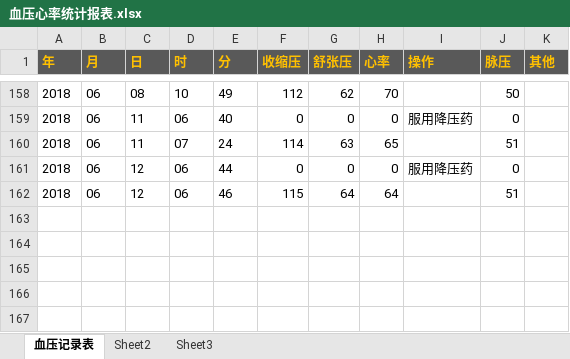
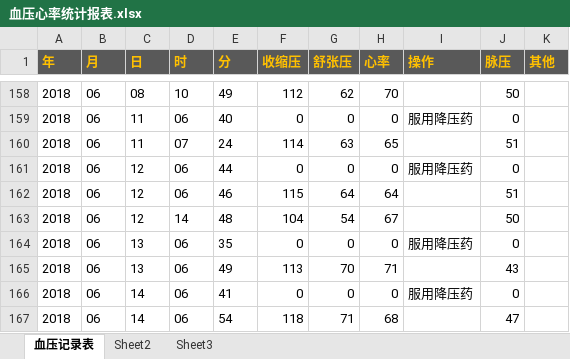
Before and after one commit to songzxDev/mmHgHrrest, an Excel workbook: 血压心率统计报表.xlsx, sheet 血压记录表, drawn as a sheet; only a part is shown, gaps mark what is left out; values as stored, in another font and other column widths than the file's, no borders; conditional formats not drawn; the diff names each change by its address in the sheet, - before the commit and + after, or states it on an @@ line.

Commit message:
20180614更新数据

```diff
--- a/血压心率统计报表.xlsx (sheet 血压记录表)
+++ b/血压心率统计报表.xlsx (sheet 血压记录表)
+row 163: 2018 | 06 | 12 | 14 | 48 | 104 | 54 | 67 |  | 50
+row 164: 2018 | 06 | 13 | 06 | 35 | 0 | 0 | 0 | 服用降压药 | 0
+row 165: 2018 | 06 | 13 | 06 | 49 | 113 | 70 | 71 |  | 43
+row 166: 2018 | 06 | 14 | 06 | 41 | 0 | 0 | 0 | 服用降压药 | 0
+row 167: 2018 | 06 | 14 | 06 | 54 | 118 | 71 | 68 |  | 47
```
